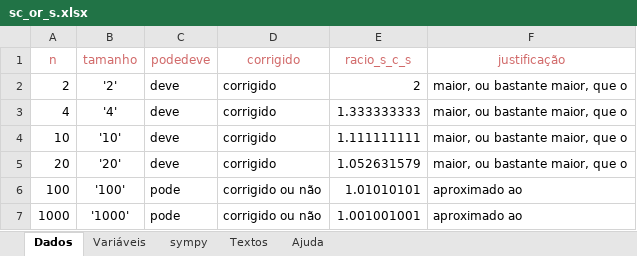
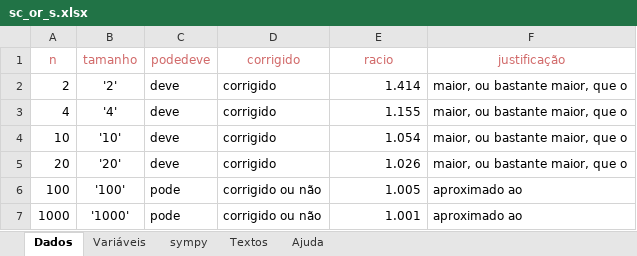
Before and after one commit to jpcaveiro/pyequa, an Excel workbook: examples/cloze/sc_or_s.xlsx, sheet Dados, drawn as a sheet; values as stored, in another font and other column widths than the file's, no borders; the diff names each change by its address in the sheet, - before the commit and + after, or states it on an @@ line.

Commit message:
example

```diff
--- a/examples/cloze/sc_or_s.xlsx (sheet Dados)
+++ b/examples/cloze/sc_or_s.xlsx (sheet Dados)
-E1: racio_s_c_s
+E1: racio
-E2 (racio): 2
+E2 (racio): 1.414
-E3 (racio): 1.333333333
+E3 (racio): 1.155
-E4 (racio): 1.111111111
+E4 (racio): 1.054
-E5 (racio): 1.052631579
+E5 (racio): 1.026
-E6 (racio): 1.01010101
+E6 (racio): 1.005
-E7 (racio): 1.001001001
+E7 (racio): 1.001
```
Also changed, not shown: 9 other files.
